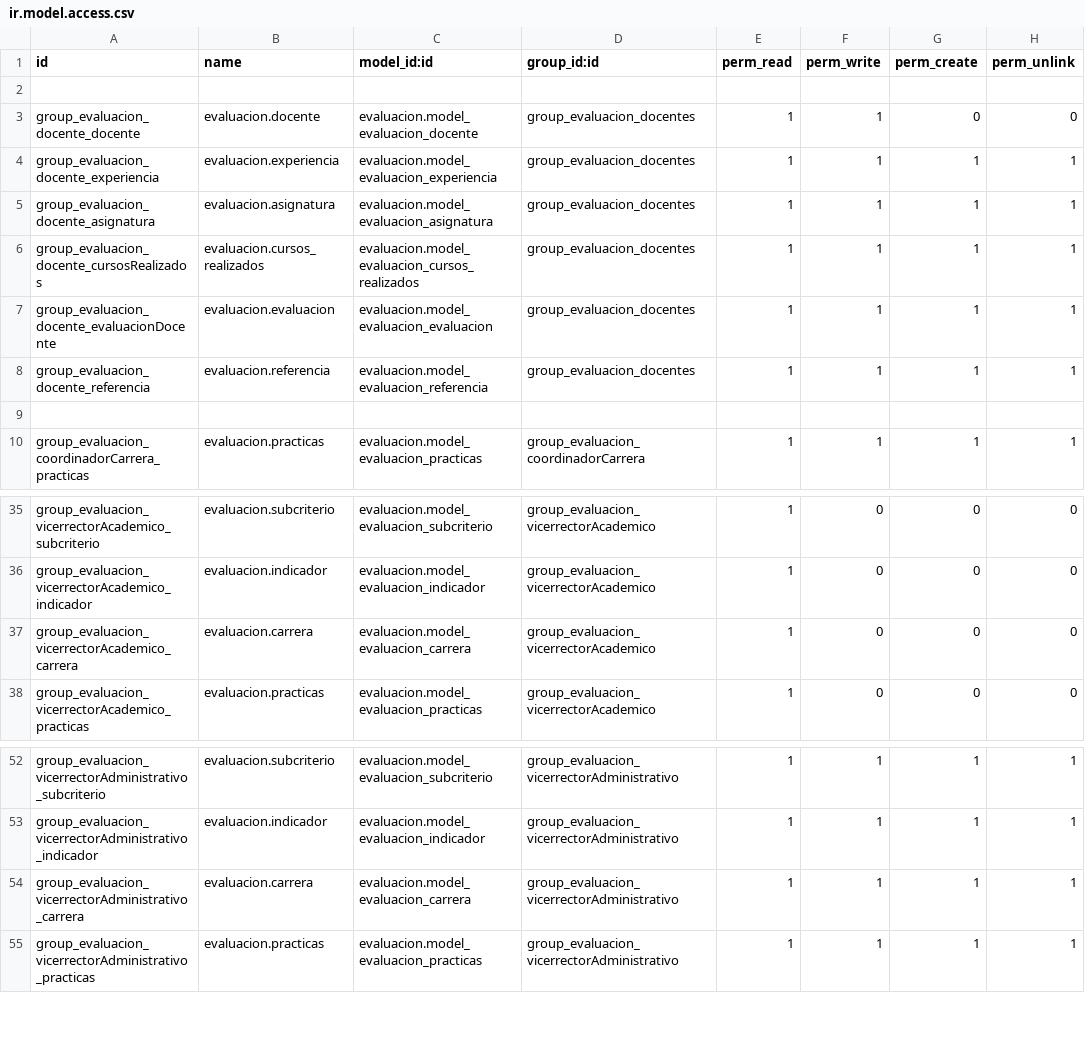
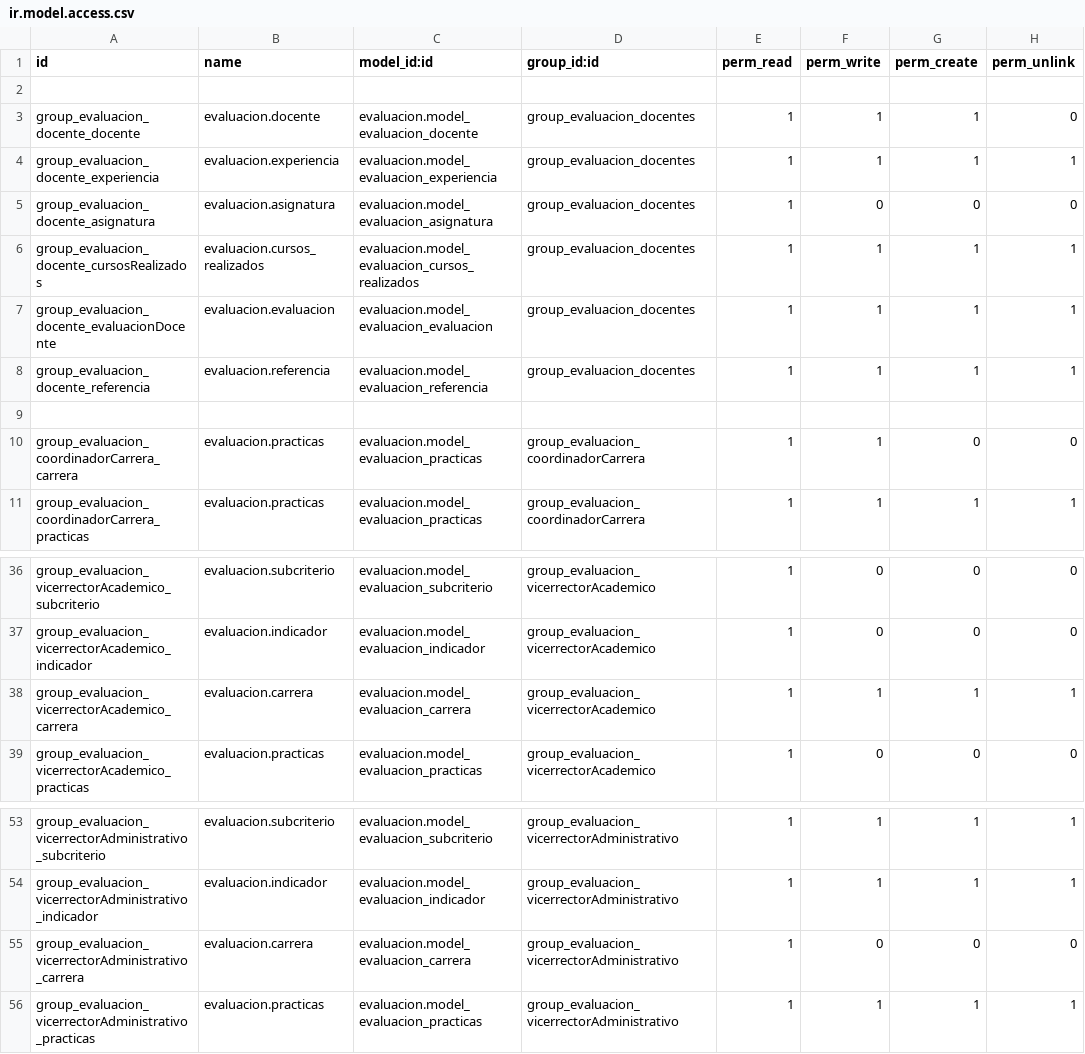
Before and after one commit to JosselynGuazha/evaluacion, a CSV file: security/ir.model.access.csv, drawn as a sheet; only a part is shown, gaps mark what is left out.

Commit message:
cambios grupo

```diff
--- a/security/ir.model.access.csv
+++ b/security/ir.model.access.csv
@@ -2,5 +2,5 @@ id,name,model_id:id,group_id:id,perm_read,perm_write,perm_create,perm_unlink
 
-group_evaluacion_docente_docente,evaluacion.docente,evaluacion.model_evaluacion_docente,group_evaluacion_docentes,1,1,0,0
+group_evaluacion_docente_docente,evaluacion.docente,evaluacion.model_evaluacion_docente,group_evaluacion_docentes,1,1,1,0
 group_evaluacion_docente_experiencia,evaluacion.experiencia,evaluacion.model_evaluacion_experiencia,group_evaluacion_docentes,1,1,1,1
-group_evaluacion_docente_asignatura,evaluacion.asignatura,evaluacion.model_evaluacion_asignatura,group_evaluacion_docentes,1,1,1,1
+group_evaluacion_docente_asignatura,evaluacion.asignatura,evaluacion.model_evaluacion_asignatura,group_evaluacion_docentes,1,0,0,0
 group_evaluacion_docente_cursosRealizados,evaluacion.cursos_realizados,evaluacion.model_evaluacion_cursos_realizados,group_evaluacion_docentes,1,1,1,1
@@ -9,2 +9,3 @@ group_evaluacion_docente_referencia,evaluacion.referencia,evaluacion.model_evalu
 
+group_evaluacion_coordinadorCarrera_carrera,evaluacion.practicas,evaluacion.model_evaluacion_practicas,group_evaluacion_coordinadorCarrera,1,1,0,0
 group_evaluacion_coordinadorCarrera_practicas,evaluacion.practicas,evaluacion.model_evaluacion_practicas,group_evaluacion_coordinadorCarrera,1,1,1,1
@@ -36,3 +37,3 @@ group_evaluacion_vicerrectorAcademico_subcriterio,evaluacion.subcriterio,evaluac
 group_evaluacion_vicerrectorAcademico_indicador,evaluacion.indicador,evaluacion.model_evaluacion_indicador,group_evaluacion_vicerrectorAcademico,1,0,0,0
-group_evaluacion_vicerrectorAcademico_carrera,evaluacion.carrera,evaluacion.model_evaluacion_carrera,group_evaluacion_vicerrectorAcademico,1,0,0,0
+group_evaluacion_vicerrectorAcademico_carrera,evaluacion.carrera,evaluacion.model_evaluacion_carrera,group_evaluacion_vicerrectorAcademico,1,1,1,1
 group_evaluacion_vicerrectorAcademico_practicas,evaluacion.practicas,evaluacion.model_evaluacion_practicas,group_evaluacion_vicerrectorAcademico,1,0,0,0
@@ -53,3 +54,3 @@ group_evaluacion_vicerrectorAdministrativo_subcriterio,evaluacion.subcriterio,ev
 group_evaluacion_vicerrectorAdministrativo_indicador,evaluacion.indicador,evaluacion.model_evaluacion_indicador,group_evaluacion_vicerrectorAdministrativo,1,1,1,1
-group_evaluacion_vicerrectorAdministrativo_carrera,evaluacion.carrera,evaluacion.model_evaluacion_carrera,group_evaluacion_vicerrectorAdministrativo,1,1,1,1
+group_evaluacion_vicerrectorAdministrativo_carrera,evaluacion.carrera,evaluacion.model_evaluacion_carrera,group_evaluacion_vicerrectorAdministrativo,1,0,0,0
 group_evaluacion_vicerrectorAdministrativo_practicas,evaluacion.practicas,evaluacion.model_evaluacion_practicas,group_evaluacion_vicerrectorAdministrativo,1,1,1,1
```
